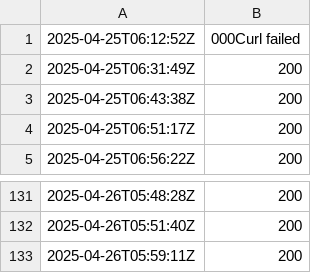
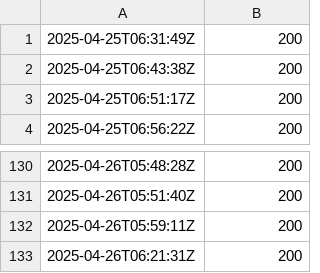
Before and after one commit to Karannkx/Kxshare, a CSV file: ping_results.csv, drawn as a sheet; only a part is shown, gaps mark what is left out.

```diff
--- a/ping_results.csv
+++ b/ping_results.csv
@@ -1,2 +1 @@
-2025-04-25T06:12:52Z,000Curl failed
 2025-04-25T06:31:49Z,200
@@ -133 +132,2 @@
 2025-04-26T05:59:11Z,200
+2025-04-26T06:21:31Z,200
```
